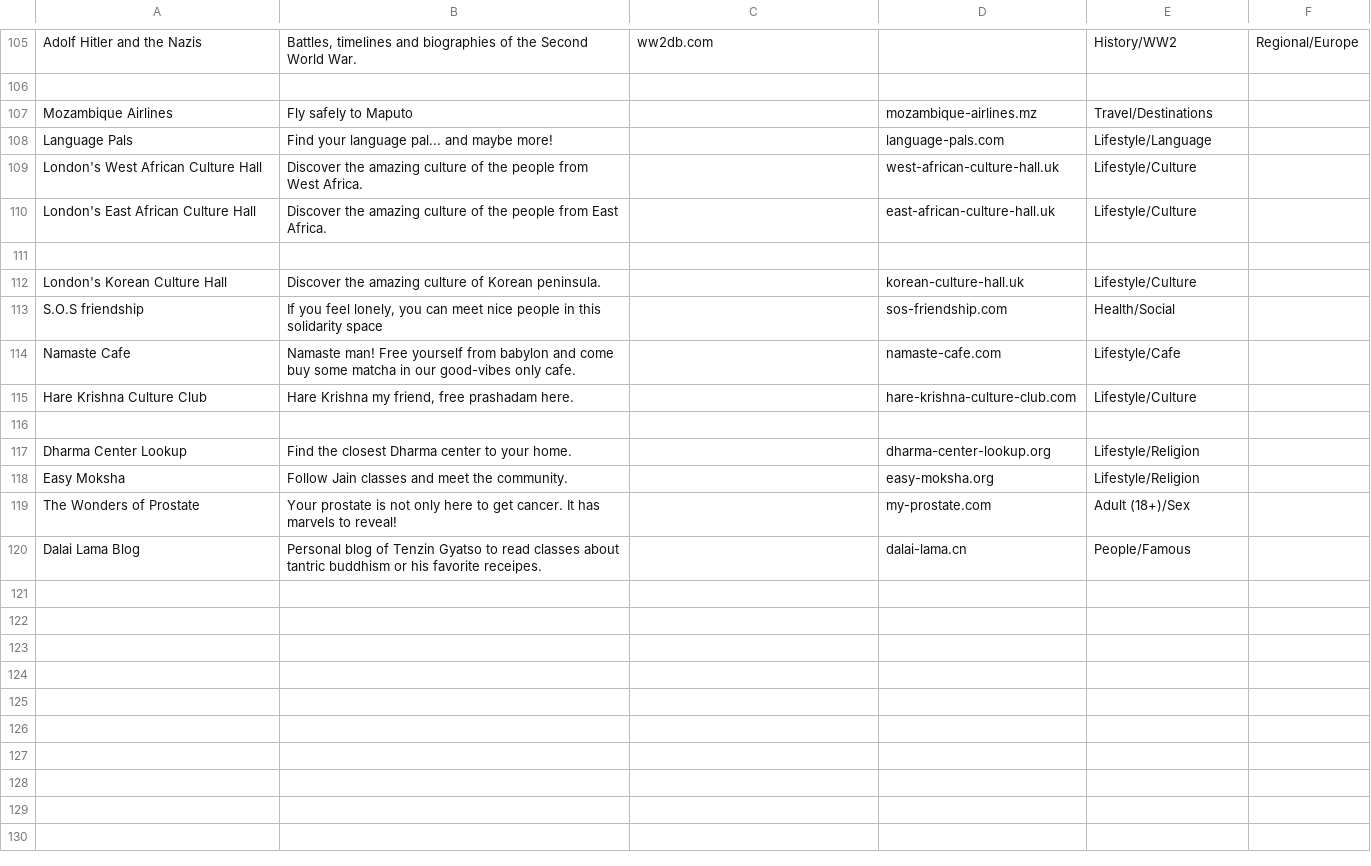
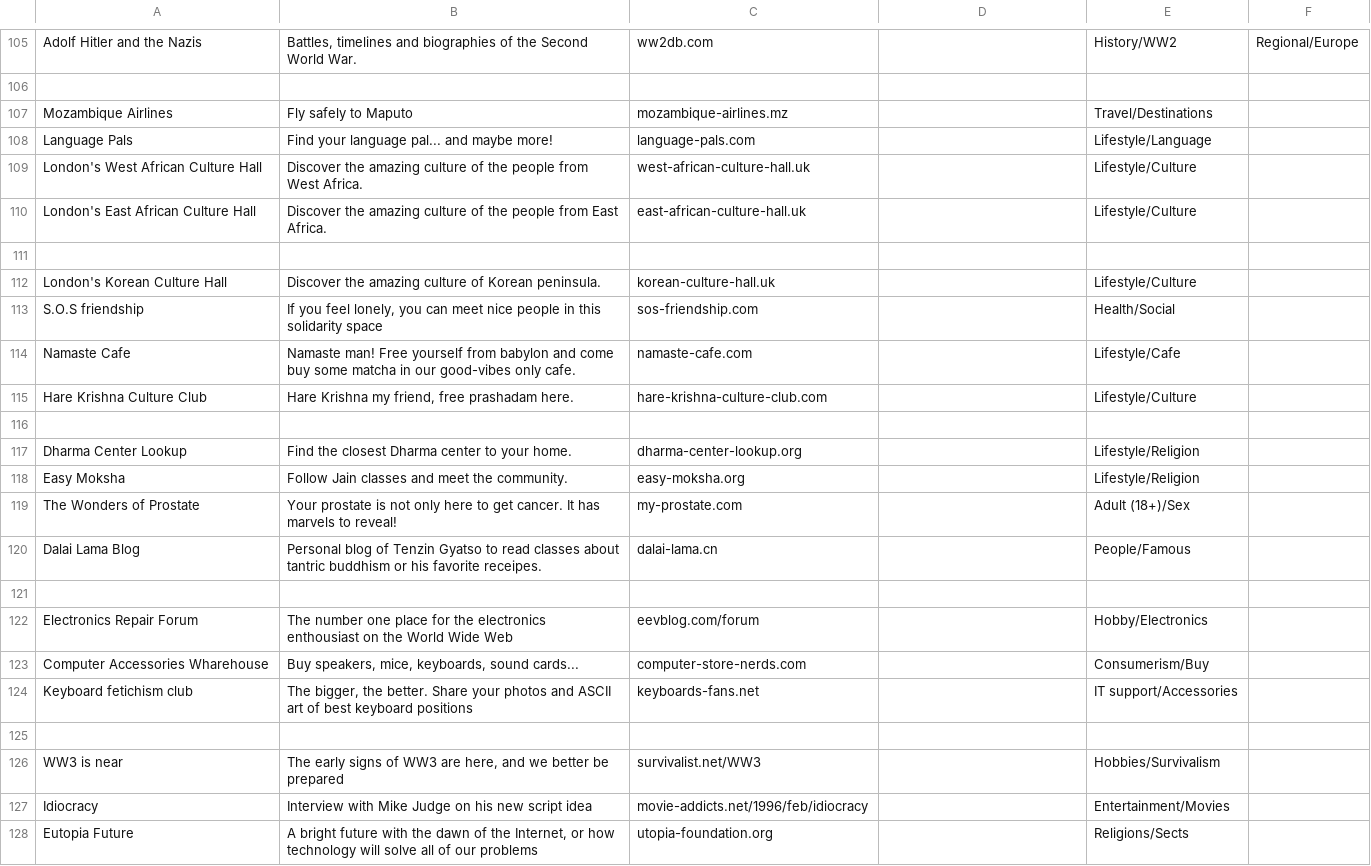
Before and after one commit to nbusser/LD-60, a CSV file: assets/data/data.csv, drawn as a sheet; only a part is shown, gaps mark what is left out.

Commit message:
add new data

```diff
--- a/assets/data/data.csv
+++ b/assets/data/data.csv
@@ -106,15 +106,23 @@ Adolf Hitler and the Nazis;Battles, timelines and biographies of the Second Worl
 
-Mozambique Airlines;Fly safely to Maputo;;mozambique-airlines.mz;Travel/Destinations
-Language Pals;Find your language pal... and maybe more!;;language-pals.com;Lifestyle/Language
-London's West African Culture Hall;Discover the amazing culture of the people from West Africa.;;west-african-culture-hall.uk;Lifestyle/Culture
-London's East African Culture Hall;Discover the amazing culture of the people from East Africa.;;east-african-culture-hall.uk;Lifestyle/Culture
+Mozambique Airlines;Fly safely to Maputo;mozambique-airlines.mz;;Travel/Destinations
+Language Pals;Find your language pal... and maybe more!;language-pals.com;;Lifestyle/Language
+London's West African Culture Hall;Discover the amazing culture of the people from West Africa.;west-african-culture-hall.uk;;Lifestyle/Culture
+London's East African Culture Hall;Discover the amazing culture of the people from East Africa.;east-african-culture-hall.uk;;Lifestyle/Culture
 
-London's Korean Culture Hall;Discover the amazing culture of Korean peninsula.;;korean-culture-hall.uk;Lifestyle/Culture
-S.O.S friendship;If you feel lonely, you can meet nice people in this solidarity space;;sos-friendship.com;Health/Social
-Namaste Cafe;Namaste man! Free yourself from babylon and come buy some matcha in our good-vibes only cafe.;;namaste-cafe.com;Lifestyle/Cafe
-Hare Krishna Culture Club;Hare Krishna my friend, free prashadam here.;;hare-krishna-culture-club.com;Lifestyle/Culture
+London's Korean Culture Hall;Discover the amazing culture of Korean peninsula.;korean-culture-hall.uk;;Lifestyle/Culture
+S.O.S friendship;If you feel lonely, you can meet nice people in this solidarity space;sos-friendship.com;;Health/Social
+Namaste Cafe;Namaste man! Free yourself from babylon and come buy some matcha in our good-vibes only cafe.;namaste-cafe.com;;Lifestyle/Cafe
+Hare Krishna Culture Club;Hare Krishna my friend, free prashadam here.;hare-krishna-culture-club.com;;Lifestyle/Culture
 
-Dharma Center Lookup;Find the closest Dharma center to your home.;;dharma-center-lookup.org;Lifestyle/Religion
-Easy Moksha;Follow Jain classes and meet the community.;;easy-moksha.org;Lifestyle/Religion
-The Wonders of Prostate;Your prostate is not only here to get cancer. It has marvels to reveal!;;my-prostate.com;Adult (18+)/Sex
-Dalai Lama Blog;Personal blog of Tenzin Gyatso to read classes about tantric buddhism or his favorite receipes.;;dalai-lama.cn;People/Famous
+Dharma Center Lookup;Find the closest Dharma center to your home.;dharma-center-lookup.org;;Lifestyle/Religion
+Easy Moksha;Follow Jain classes and meet the community.;easy-moksha.org;;Lifestyle/Religion
+The Wonders of Prostate;Your prostate is not only here to get cancer. It has marvels to reveal!;my-prostate.com;;Adult (18+)/Sex
+Dalai Lama Blog;Personal blog of Tenzin Gyatso to read classes about tantric buddhism or his favorite receipes.;dalai-lama.cn;;People/Famous
+
+Electronics Repair Forum;The number one place for the electronics enthousiast on the World Wide Web;eevblog.com/forum;;Hobby/Electronics
+Computer Accessories Wharehouse;Buy speakers, mice, keyboards, sound cards...;computer-store-nerds.com;;Consumerism/Buy
+Keyboard fetichism club;The bigger, the better. Share your photos and ASCII art of best keyboard positions;keyboards-fans.net;;IT support/Accessories
+
+WW3 is near;The early signs of WW3 are here, and we better be prepared;survivalist.net/WW3;;Hobbies/Survivalism
+Idiocracy;Interview with Mike Judge on his new script idea;movie-addicts.net/1996/feb/idiocracy;;Entertainment/Movies
+Eutopia Future;A bright future with the dawn of the Internet, or how technology will solve all of our problems;utopia-foundation.org;;Religions/Sects
```
Also changed, not shown: assets/data/queries.csv.
